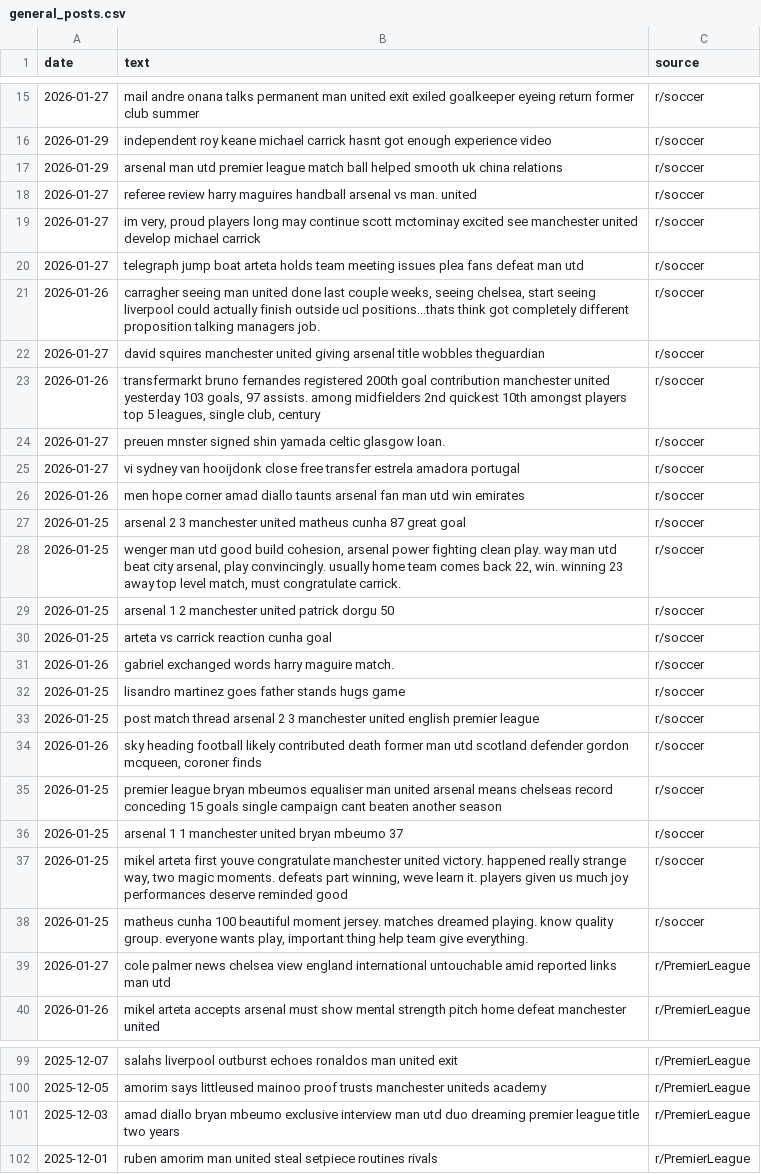
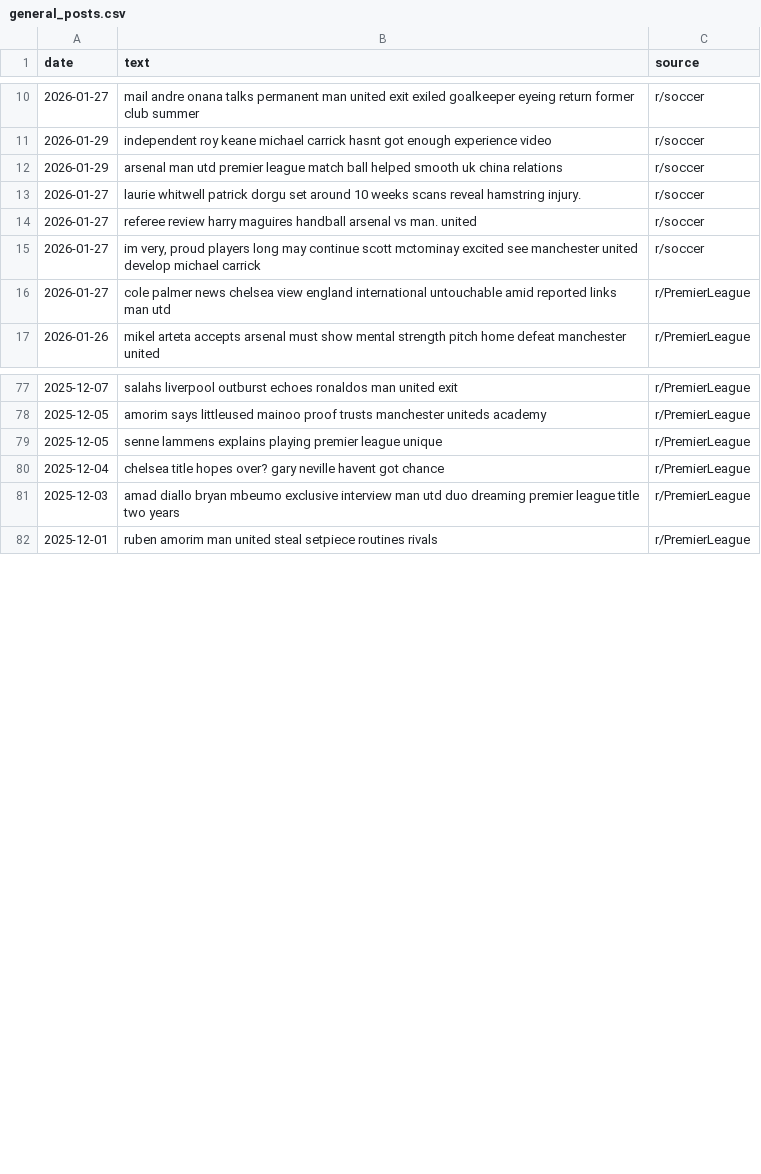
Before and after one commit to KieranGlass/ManchesterUnitedSentiment, a CSV file: data/reddit/general_posts.csv, drawn as a sheet; only a part is shown, gaps mark what is left out; removed rows and columns are numbered as before the commit, all else as after; the diff covers the shown part only; the diff names each change by its address in the sheet, - before the commit and + after, or states it on an @@ line.

Commit message:
Evaluation metrics improved, additional data resources

```diff
--- a/data/reddit/general_posts.csv
+++ b/data/reddit/general_posts.csv
+row 13: 2026-01-27 | laurie whitwell patrick dorgu set around 10 weeks scans reveal hamstring injury. | r/soccer
-row 20: 2026-01-27 | telegraph jump boat arteta holds team meeting issues plea fans defeat man utd | r/soccer
-row 21: 2026-01-26 | carragher seeing man united done last couple weeks, seeing chelsea, start seeing liverpool could actually finish outside ucl positions...thats think got completely different proposition talking managers job. | r/soccer
-row 22: 2026-01-27 | david squires manchester united giving arsenal title wobbles theguardian | r/soccer
-row 23: 2026-01-26 | transfermarkt bruno fernandes registered 200th goal contribution manchester united yesterday 103 goals, 97 assists. among midfielders 2nd quickest 10th amongst players top 5 leagues, single club, century | r/soccer
-row 24: 2026-01-27 | preuen mnster signed shin yamada celtic glasgow loan. | r/soccer
-row 25: 2026-01-27 | vi sydney van hooijdonk close free transfer estrela amadora portugal | r/soccer
-row 26: 2026-01-26 | men hope corner amad diallo taunts arsenal fan man utd win emirates | r/soccer
-row 27: 2026-01-25 | arsenal 2 3 manchester united matheus cunha 87 great goal | r/soccer
-row 28: 2026-01-25 | wenger man utd good build cohesion, arsenal power fighting clean play. way man utd beat city arsenal, play convincingly. usually home team comes back 22, win. winning 23 away top level match, must congratulate carrick. | r/soccer
-row 29: 2026-01-25 | arsenal 1 2 manchester united patrick dorgu 50 | r/soccer
-row 30: 2026-01-25 | arteta vs carrick reaction cunha goal | r/soccer
-row 31: 2026-01-26 | gabriel exchanged words harry maguire match. | r/soccer
-row 32: 2026-01-25 | lisandro martinez goes father stands hugs game | r/soccer
-row 33: 2026-01-25 | post match thread arsenal 2 3 manchester united english premier league | r/soccer
-row 34: 2026-01-26 | sky heading football likely contributed death former man utd scotland defender gordon mcqueen, coroner finds | r/soccer
-row 35: 2026-01-25 | premier league bryan mbeumos equaliser man united arsenal means chelseas record conceding 15 goals single campaign cant beaten another season | r/soccer
-row 36: 2026-01-25 | arsenal 1 1 manchester united bryan mbeumo 37 | r/soccer
-row 37: 2026-01-25 | mikel arteta first youve congratulate manchester united victory. happened really strange way, two magic moments. defeats part winning, weve learn it. players given us much joy performances deserve reminded good | r/soccer
-row 38: 2026-01-25 | matheus cunha 100 beautiful moment jersey. matches dreamed playing. know quality group. everyone wants play, important thing help team give everything. | r/soccer
+row 79: 2025-12-05 | senne lammens explains playing premier league unique | r/PremierLeague
+row 80: 2025-12-04 | chelsea title hopes over? gary neville havent got chance | r/PremierLeague
```
Also changed, not shown: 6 added rows, 12 removed rows and 1 edited cell elsewhere in this file, data/news/general_articles.csv, data/news/mu_articles.csv, 6 other files.
